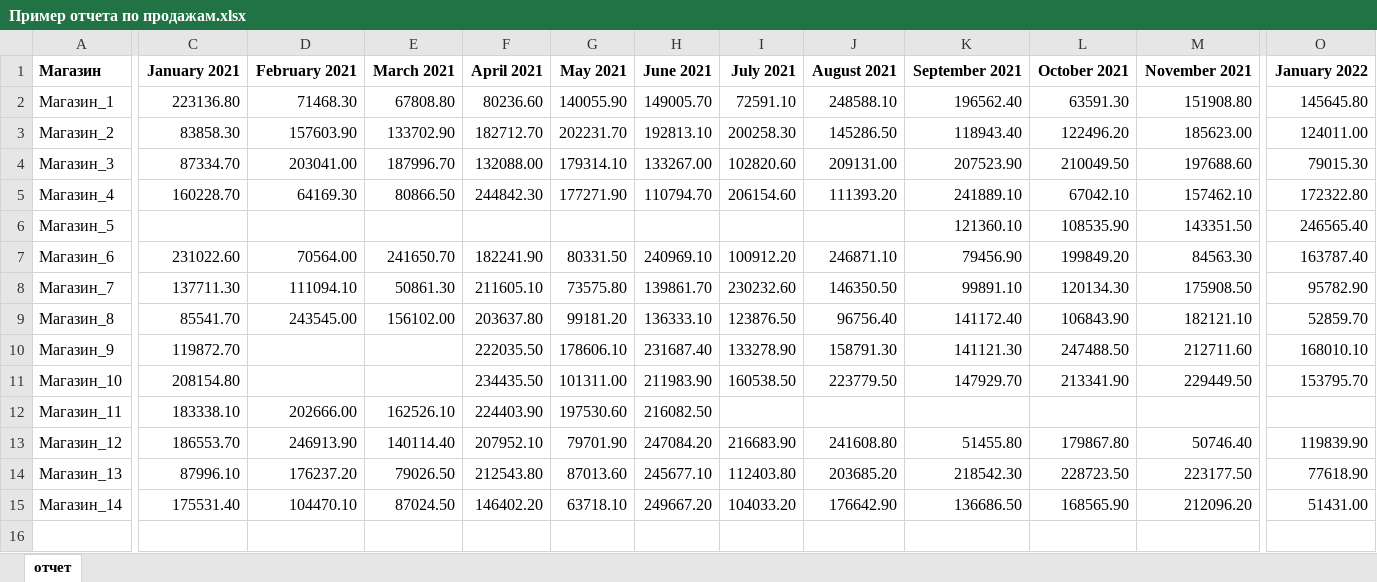
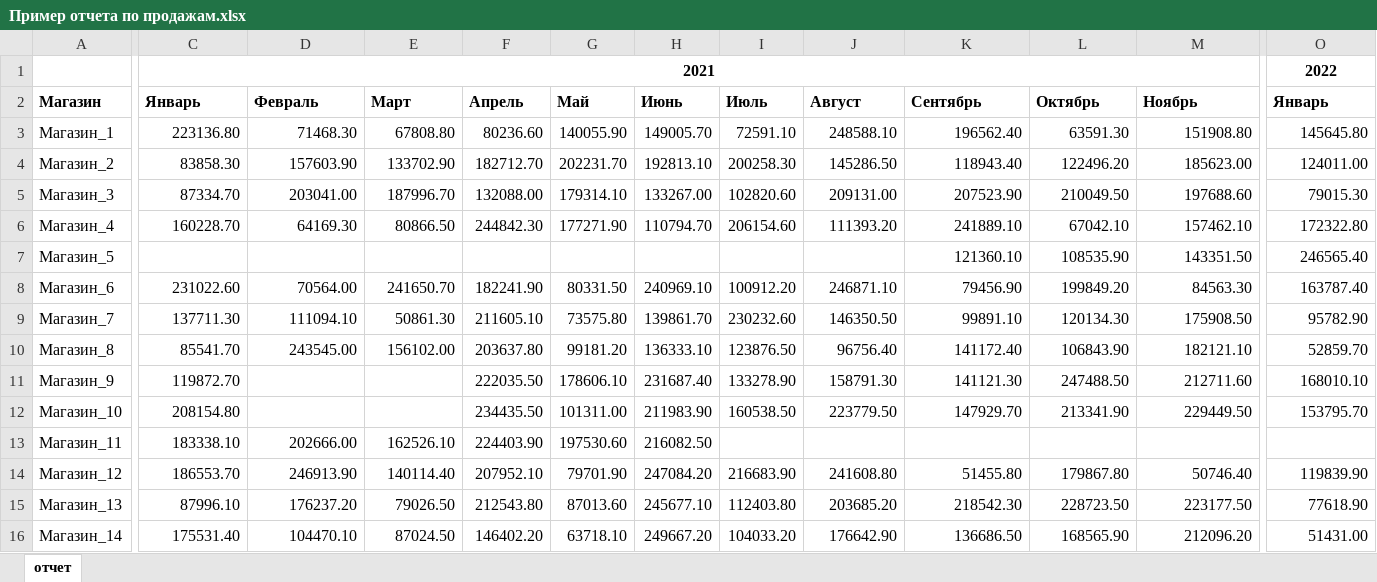
Before and after one commit to ankislyakov/data, an Excel workbook: Пример отчета по продажам.xlsx, sheet отчет, drawn as a sheet; only a part is shown, gaps mark what is left out; values as stored, in another font and other column widths than the file's, no borders; charts and pictures not drawn; addresses are those after the commit; rows hold the shown columns only; the diff covers the shown part only; the diff names each change by its address in the sheet, - before the commit and + after, or states it on an @@ line.

Commit message:
Add files via upload

```diff
--- a/Пример отчета по продажам.xlsx (sheet отчет)
+++ b/Пример отчета по продажам.xlsx (sheet отчет)
+row 1:  | 2021 |  |  |  |  |  |  |  |  |  |  | 2022
-C2: January 2021
+C2: Январь
-D2: February 2021
+D2: Февраль
-E2: March 2021
+E2: Март
-F2: April 2021
+F2: Апрель
-G2: May 2021
+G2: Май
-H2: June 2021
+H2: Июнь
-I2: July 2021
+I2: Июль
-J2: August 2021
+J2: Август
-K2: September 2021
+K2: Сентябрь
-L2: October 2021
+L2: Октябрь
-M2: November 2021
+M2: Ноябрь
-O2: January 2022
+O2: Январь
```
Also changed, not shown: 4 edited cells elsewhere in this sheet, charts or pictures.
